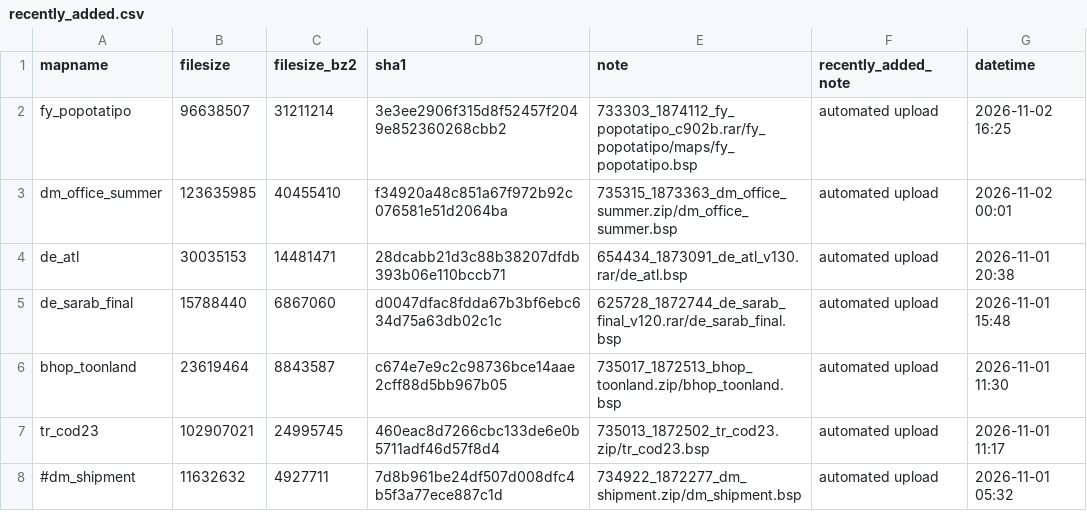
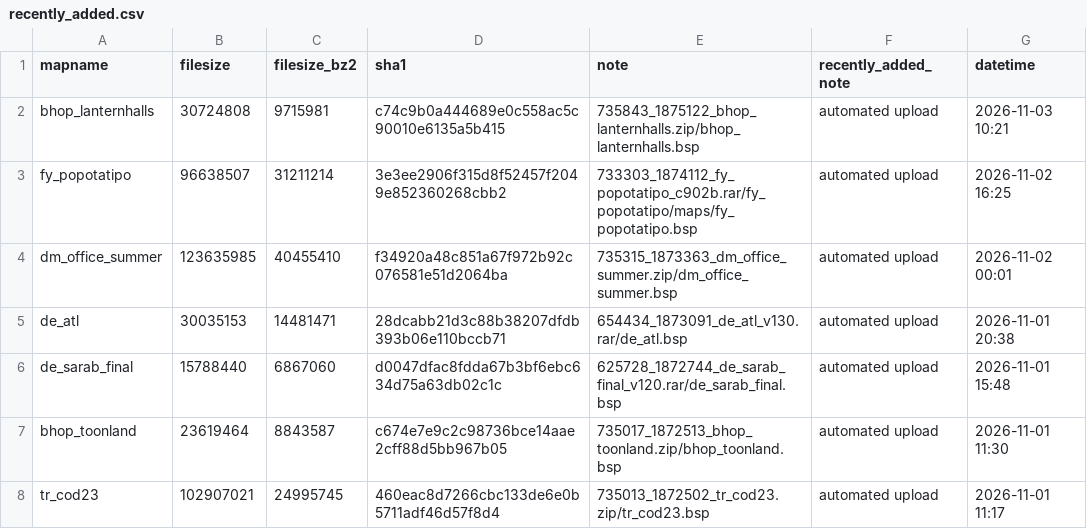
Before and after one commit to srcwr/maps-cstrike, a CSV file: recently_added.csv, drawn as a sheet; only a part is shown; the shorter side is filled out with more unchanged rows; the diff names each change by its address in the sheet, - before the commit and + after, or states it on an @@ line.

```diff
--- a/recently_added.csv
+++ b/recently_added.csv
+row 2: bhop_lanternhalls | 30724808 | 9715981 | c74c9b0a444689e0c558ac5c90010e6135a5b415 | 735843_1875122_bhop_lanternhalls.zip/bhop_lanternhalls.bsp | automated upload | 2026-11-03 10:21
```
Also changed, not shown: downloader-state/gamebanana-modified-times.csv, unprocessed/gamebanana-x-automatic.csv, 1 other file.
